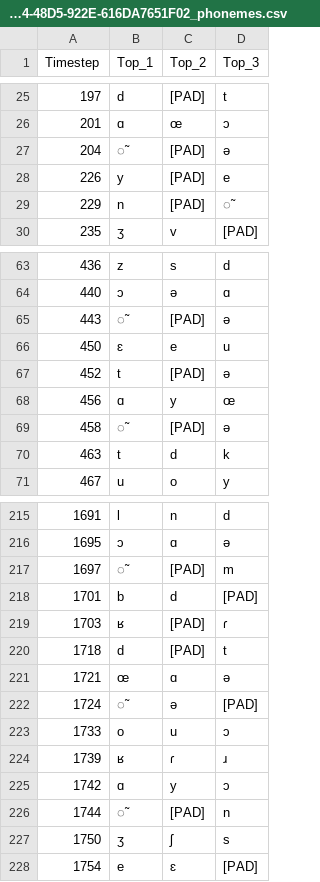
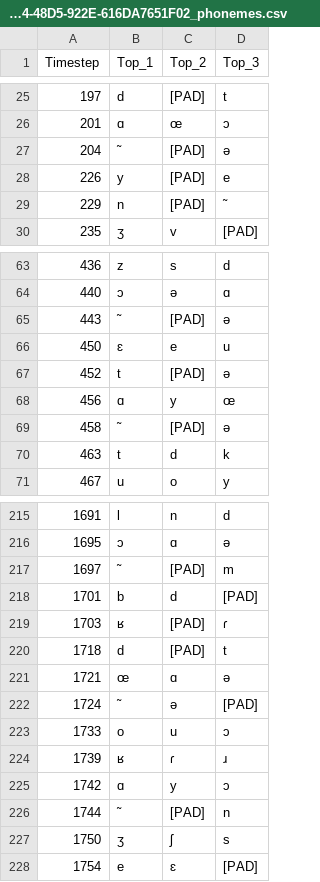
Before and after one commit to cleorenaud/Rhythmico-ASR, a CSV file: sample_readingTestFluencE/readingTestFluencE_046E4FEB-E284-48D5-922E-616DA7651F02_phonemes.csv, drawn as a sheet; only a part is shown, gaps mark what is left out; the diff covers the shown part only.

Commit message:
Update Phoneme generation

```diff
--- a/sample_readingTestFluencE/readingTestFluencE_046E4FEB-E284-48D5-922E-616DA7651F02_phonemes.csv
+++ b/sample_readingTestFluencE/readingTestFluencE_046E4FEB-E284-48D5-922E-616DA7651F02_phonemes.csv
@@ -26,5 +26,5 @@ Timestep,Top_1,Top_2,Top_3
 201,ɑ,œ,ɔ
-204,̃,[PAD],ə
+204,˜,[PAD],ə
 226,y,[PAD],e
-229,n,[PAD],̃
+229,n,[PAD],˜
 235,ʒ,v,[PAD]
@@ -64,3 +64,3 @@ Timestep,Top_1,Top_2,Top_3
 440,ɔ,ə,ɑ
-443,̃,[PAD],ə
+443,˜,[PAD],ə
 450,ɛ,e,u
@@ -68,3 +68,3 @@ Timestep,Top_1,Top_2,Top_3
 456,ɑ,y,œ
-458,̃,[PAD],ə
+458,˜,[PAD],ə
 463,t,d,k
@@ -216,3 +216,3 @@ Timestep,Top_1,Top_2,Top_3
 1695,ɔ,ɑ,ə
-1697,̃,[PAD],m
+1697,˜,[PAD],m
 1701,b,d,[PAD]
@@ -221,3 +221,3 @@ Timestep,Top_1,Top_2,Top_3
 1721,œ,ɑ,ə
-1724,̃,ə,[PAD]
+1724,˜,ə,[PAD]
 1733,o,u,ɔ
@@ -225,3 +225,3 @@ Timestep,Top_1,Top_2,Top_3
 1742,ɑ,y,ɔ
-1744,̃,[PAD],n
+1744,˜,[PAD],n
 1750,ʒ,ʃ,s
```
Also changed, not shown: 23 edited cells elsewhere in this file, sample_readingTestFluencE/readingTestFluencE_098522E8-2203-425E-85E5-5809D5B0B523_phonemes.csv, sample_readingTestFluencE/readingTestFluencE_102DCD09-43EA-434D-A590-0FA5C7C7C1B3_phonemes.csv, 9 other files.
